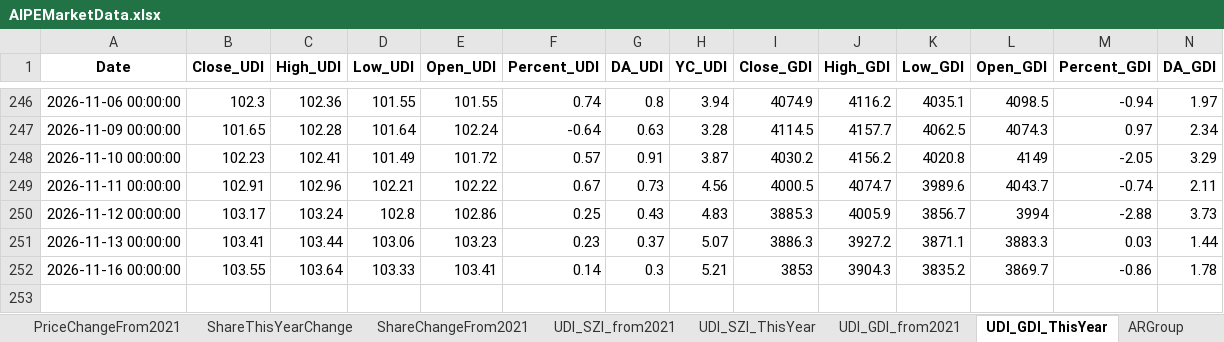
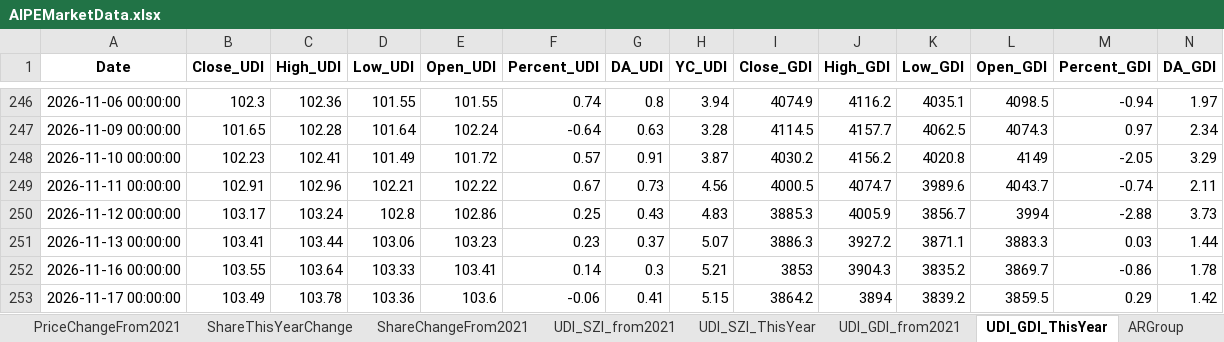
Before and after one commit to digital-era/AIPEMarketData, an Excel workbook: data/AIPEMarketData.xlsx, sheet UDI_GDI_ThisYear, drawn as a sheet; only a part is shown, gaps mark what is left out; values as stored, in another font and other column widths than the file's, no borders; rows hold the shown columns only; the diff names each change by its address in the sheet, - before the commit and + after, or states it on an @@ line.

```diff
--- a/data/AIPEMarketData.xlsx (sheet UDI_GDI_ThisYear)
+++ b/data/AIPEMarketData.xlsx (sheet UDI_GDI_ThisYear)
+row 253: 2026-11-17 00:00:00 | 103.49 | 103.78 | 103.36 | 103.6 | -0.06 | 0.41 | 5.15 | 3864.2 | 3894 | 3839.2 | 3859.5 | 0.29 | 1.42
```
Also changed, not shown: sheet ETFUP, sheet PriceChangeFrom2021, sheet ShareChangeFrom2021, sheet PriceThisYearChange, sheet ShareThisYearChange, sheet DistributeHotIndustry, 8 more sheets, 16 other files.
